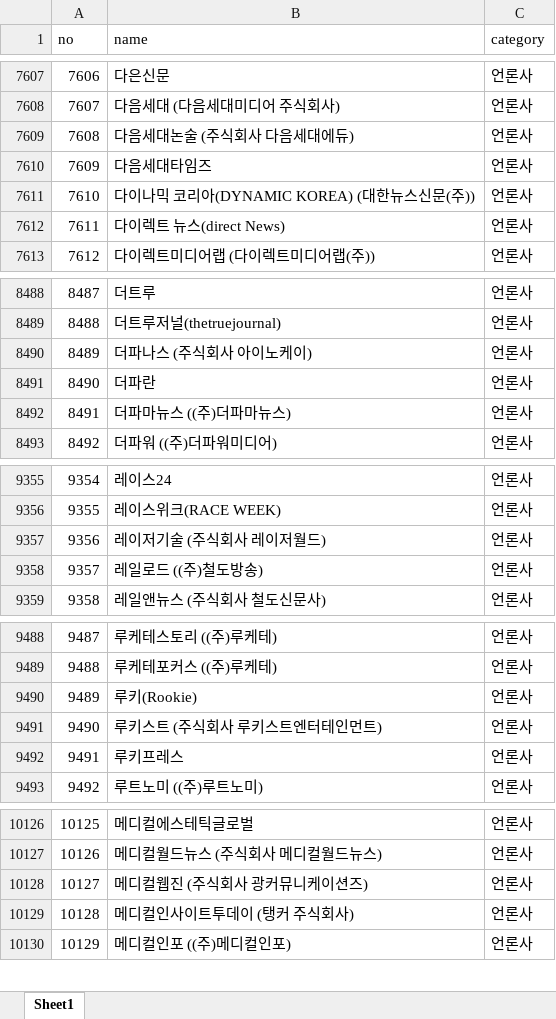
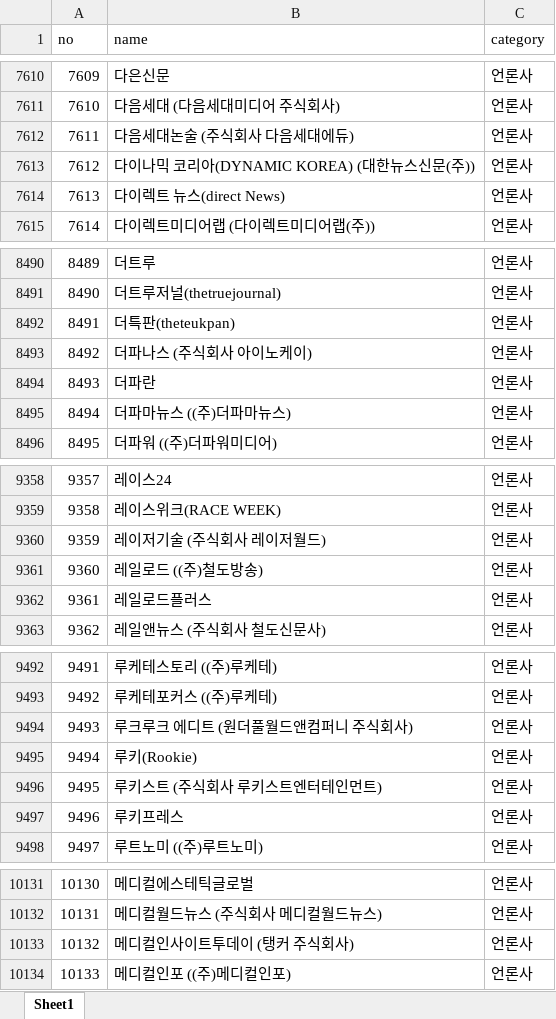
Before and after one commit to junjunating/po-search, an Excel workbook: docs/download/merged_list.xlsx, sheet Sheet1, drawn as a sheet; only a part is shown, gaps mark what is left out; values as stored, in another font and other column widths than the file's, no borders; removed rows and columns are numbered as before the commit, all else as after; the diff covers the shown part only; the diff names each change by its address in the sheet, - before the commit and + after, or states it on an @@ line.

```diff
--- a/docs/download/merged_list.xlsx (sheet Sheet1)
+++ b/docs/download/merged_list.xlsx (sheet Sheet1)
@@ column A (no) renumbered from row 1613 down @@
-row 7610: 7609 | 다음세대타임즈 | 언론사
+row 8492: 8491 | 더특판(theteukpan) | 언론사
+row 9362: 9361 | 레일로드플러스 | 언론사
+row 9494: 9493 | 루크루크 에디트 (원더풀월드앤컴퍼니 주식회사) | 언론사
-row 10128: 10127 | 메디컬웹진 (주식회사 광커뮤니케이션즈) | 언론사
```
Also changed, not shown: 13 added rows and 11 removed rows elsewhere in this sheet, output/public_agency_subsidiaries.xlsx, output/subsidiary_validation_report.xlsx, 5 other files.
